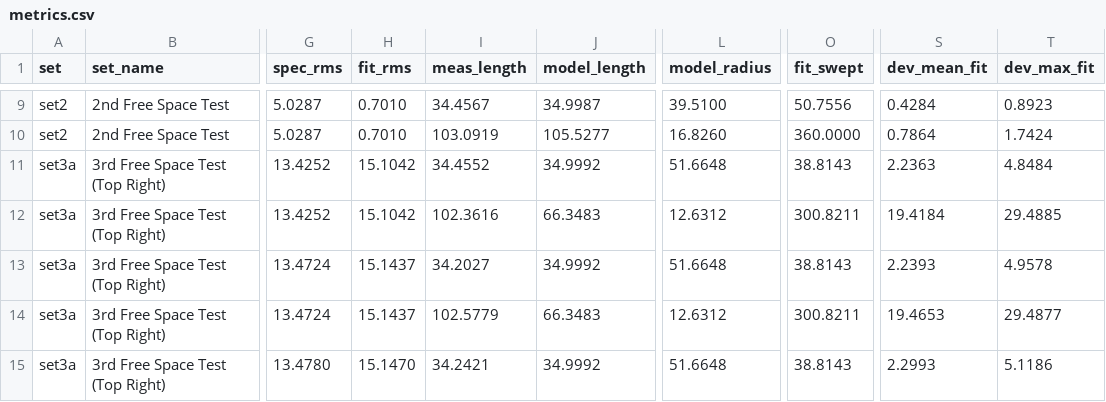
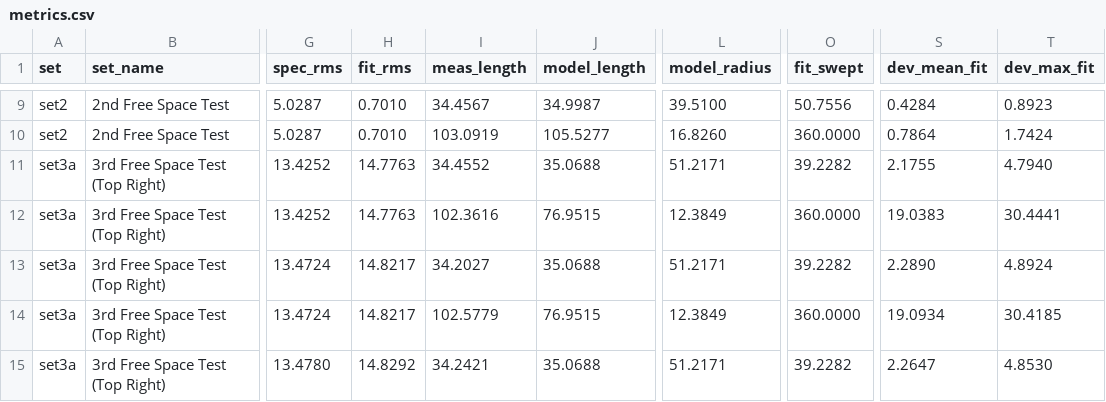
Before and after one commit to daniyalmaroufi/FourDoF, a CSV file: modeling/figures/validation/metrics.csv, drawn as a sheet; only a part is shown, gaps mark what is left out; the diff covers the shown part only; the diff names each change by its address in the sheet, - before the commit and + after, or states it on an @@ line.

```diff
--- a/modeling/figures/validation/metrics.csv
+++ b/modeling/figures/validation/metrics.csv
-H11:H12 (fit_rms): 15.1042
+H11:H12 (fit_rms): 14.7763
-J11 (model_length): 34.9992
+J11 (model_length): 35.0688
-L11 (model_radius): 51.6648
+L11 (model_radius): 51.2171
-O11 (fit_swept): 38.8143
+O11 (fit_swept): 39.2282
-S11 (dev_mean_fit): 2.2363
+S11 (dev_mean_fit): 2.1755
-T11 (dev_max_fit): 4.8484
+T11 (dev_max_fit): 4.7940
-J12 (model_length): 66.3483
+J12 (model_length): 76.9515
-L12 (model_radius): 12.6312
+L12 (model_radius): 12.3849
-O12 (fit_swept): 300.8211
+O12 (fit_swept): 360.0000
-S12 (dev_mean_fit): 19.4184
+S12 (dev_mean_fit): 19.0383
-T12 (dev_max_fit): 29.4885
+T12 (dev_max_fit): 30.4441
-H13:H14 (fit_rms): 15.1437
+H13:H14 (fit_rms): 14.8217
-J13 (model_length): 34.9992
+J13 (model_length): 35.0688
-L13 (model_radius): 51.6648
+L13 (model_radius): 51.2171
-O13 (fit_swept): 38.8143
+O13 (fit_swept): 39.2282
-S13 (dev_mean_fit): 2.2393
+S13 (dev_mean_fit): 2.2890
-T13 (dev_max_fit): 4.9578
+T13 (dev_max_fit): 4.8924
-J14 (model_length): 66.3483
+J14 (model_length): 76.9515
-L14 (model_radius): 12.6312
+L14 (model_radius): 12.3849
-O14 (fit_swept): 300.8211
+O14 (fit_swept): 360.0000
-S14 (dev_mean_fit): 19.4653
+S14 (dev_mean_fit): 19.0934
-T14 (dev_max_fit): 29.4877
+T14 (dev_max_fit): 30.4185
-H15 (fit_rms): 15.1470
+H15 (fit_rms): 14.8292
-J15 (model_length): 34.9992
+J15 (model_length): 35.0688
-L15 (model_radius): 51.6648
+L15 (model_radius): 51.2171
-O15 (fit_swept): 38.8143
+O15 (fit_swept): 39.2282
-S15 (dev_mean_fit): 2.2993
+S15 (dev_mean_fit): 2.2647
-T15 (dev_max_fit): 5.1186
+T15 (dev_max_fit): 4.8530
```
Also changed, not shown: 165 edited cells elsewhere in this file, 27 other files.
